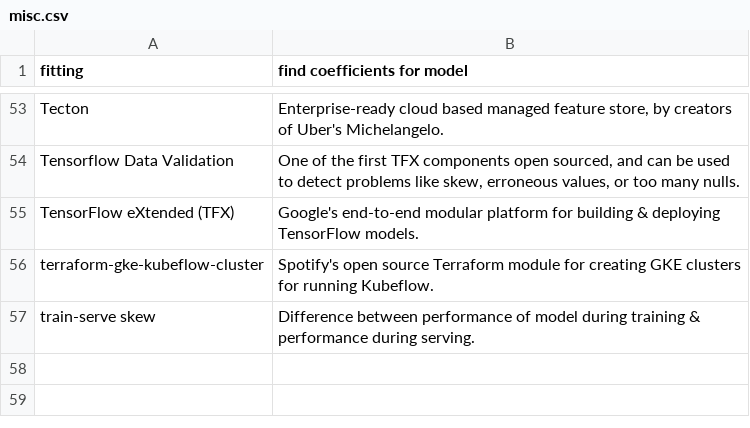
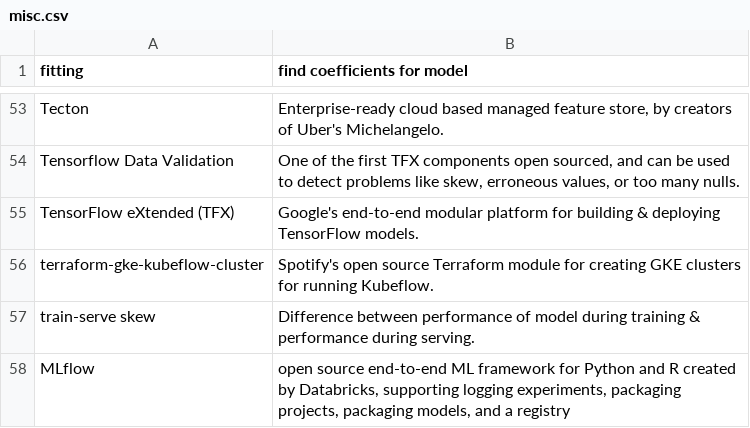
Before and after one commit to bryanesmith/flashcards, a CSV file: PD flashcards/Machine Learning flashcards/misc.csv, drawn as a sheet; only a part is shown, gaps mark what is left out.

```diff
--- a/PD flashcards/Machine Learning flashcards/misc.csv
+++ b/PD flashcards/Machine Learning flashcards/misc.csv
@@ -57 +57,2 @@
 "train-serve skew","Difference between performance of model during training & performance during serving."
+"MLflow","open source end-to-end ML framework for Python and R created by Databricks, supporting logging experiments, packaging projects, packaging models, and a registry"
```
Also changed, not shown: PD flashcards/Technology/misc.csv, PD flashcards/business-finances.csv, 2 other files.
